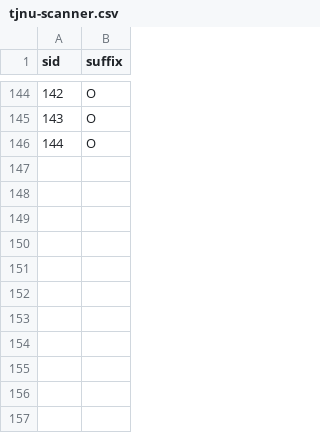
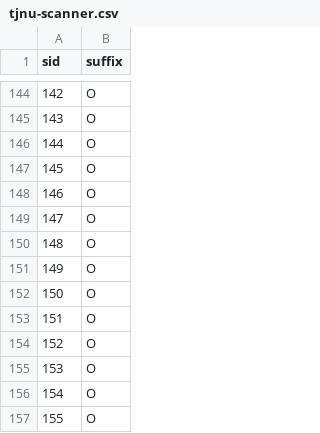
Before and after one commit to CAMP-BNU/preproc-mri, a CSV file: template/heudiconv/tjnu-scanner.csv, drawn as a sheet; only a part is shown, gaps mark what is left out.

Commit message:
Add more TJNU subjects

```diff
--- a/template/heudiconv/tjnu-scanner.csv
+++ b/template/heudiconv/tjnu-scanner.csv
@@ -146 +146,12 @@ sid,suffix
 144,O
+145,O
+146,O
+147,O
+148,O
+149,O
+150,O
+151,O
+152,O
+153,O
+154,O
+155,O
```
